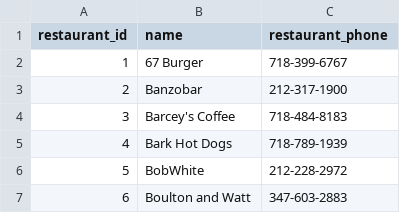
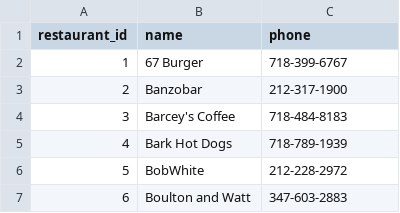
Before and after one commit to aguestuser/bks_on_rails, a CSV file: app/io/import/restaurants/mini_contacts.csv, drawn as a sheet; only a part is shown.

Commit message:
more small tweaks

```diff
--- a/app/io/import/restaurants/mini_contacts.csv
+++ b/app/io/import/restaurants/mini_contacts.csv
@@ -1,2 +1,2 @@
-restaurant_id,name,restaurant_phone
+restaurant_id,name,phone
 1,67 Burger,718-399-6767
```
